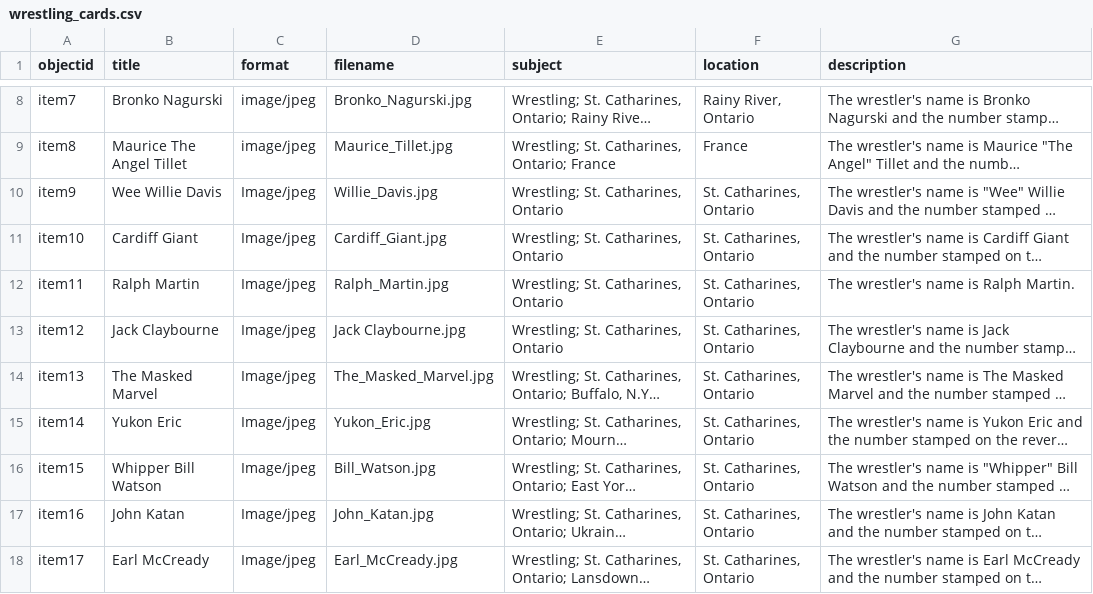
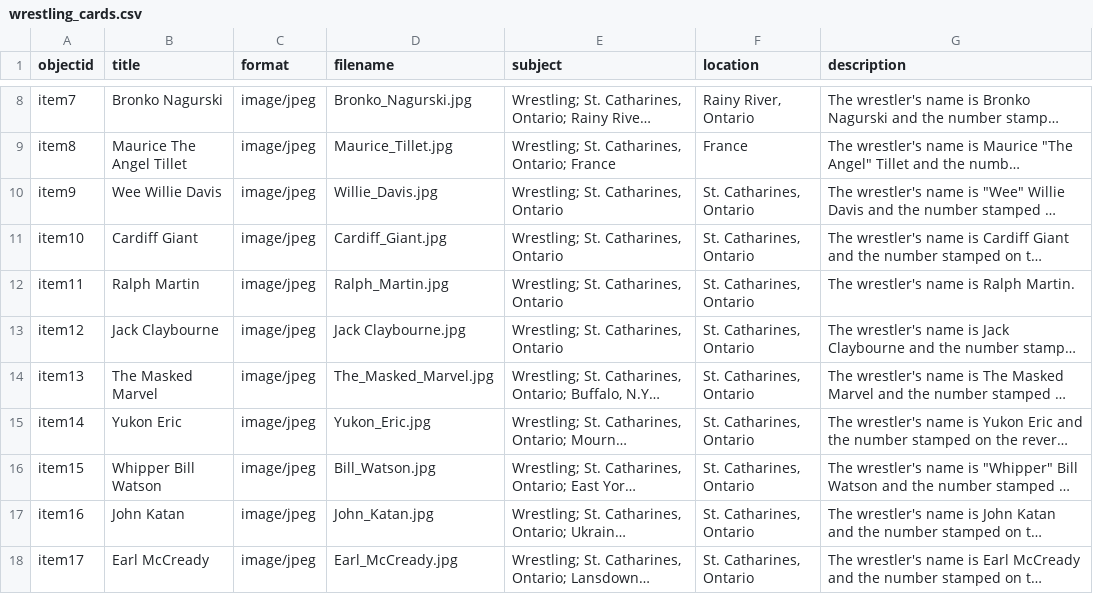
Before and after one commit to mcguinesss/Wrestling-Cards, a CSV file: _data/wrestling_cards.csv, drawn as a sheet; only a part is shown, gaps mark what is left out; long unchanged cells end in …; the diff names each change by its address in the sheet, - before the commit and + after, or states it on an @@ line.

Commit message:
Update wrestling_cards.csv

```diff
--- a/_data/wrestling_cards.csv
+++ b/_data/wrestling_cards.csv
-C10:C18 (format): Image/jpeg
+C10:C18 (format): image/jpeg
```
